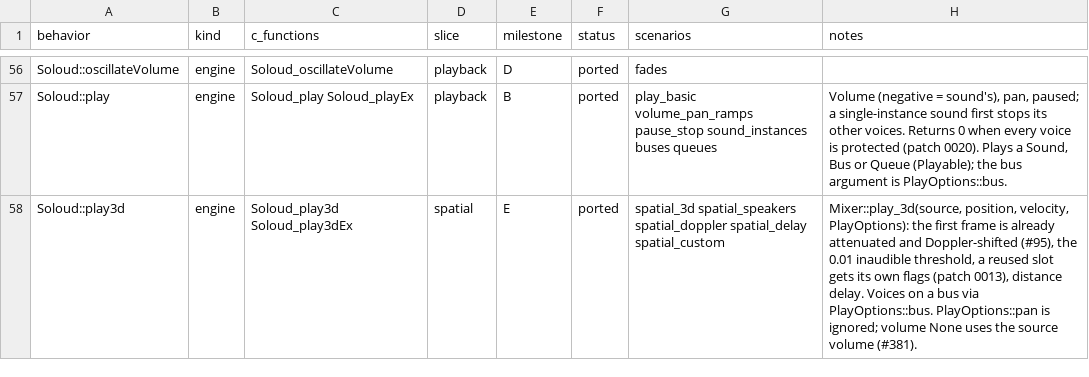
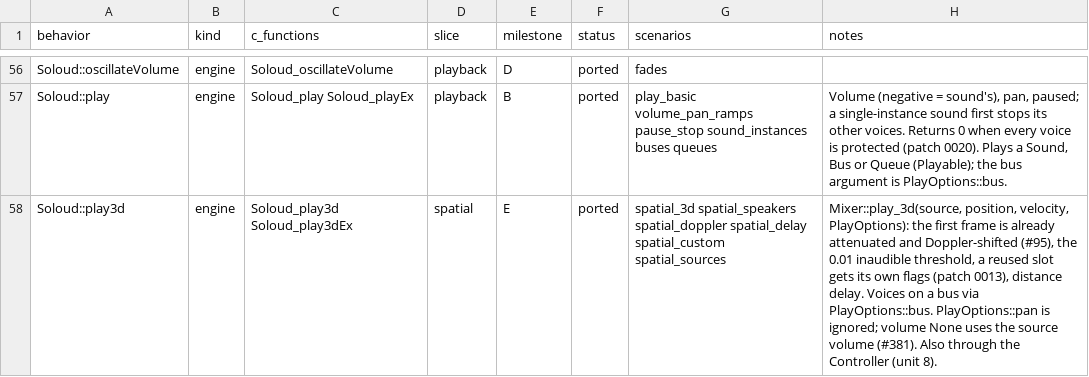
Before and after one commit to GabaCool-Games/SoLouder, a CSV file: docs/parity-ledger.csv, drawn as a sheet; only a part is shown, gaps mark what is left out; the diff covers the shown part only.

Commit message:
3D in real time and in Bevy (milestone E unit 8), and reference patch 0066
The Controller now reaches play_3d, play_3d_clocked, bus_play_3d,
bus_play_3d_clocked, update_3d_audio and every listener, source, sound
speed and speaker setter. A SpatialMirror on the game thread keeps a copy
of the scene and of each voice's 3D state, computes gains there, and sends
them in one preallocated, bounded SpatialBatch per update
(RealtimeConfig::spatial_batches, default 2), which the renderer applies
without allocating and hands back. Plays carry their placement, so the
first frame is attenuated. realtime_no_alloc covers 3D plays, buses,
clocked plays with distance delay, Doppler-sped filters, killed voices
and allocating colliders. The parity crate replays spatial scenarios
through the Controller and matches the offline output bit for bit.

bevy_solouder adds AudioListener, SpatialEmitter, AudioVelocity,
AudioTeleport, SpatialAudioSettings and ListenerState. One snapshot per
frame is taken from GlobalTransform after propagation. With several
listeners, the lowest entity index wins; with none, the listener sits
at the origin. Velocities are explicit or derived, and are zero after
teleports, at zero dt, while time is paused, and when non-finite or
too fast.

Folded in from the E6/E7 review: update_3d_audio computes every voice
before applying any (W1); patch 0066 decides the Doppler hold before
dividing (W2); metadata-sensitive colliders and a raw attenuator in
spatial_custom (W3); distance-delay overflow documented, with 511/512/513
cases (N4); filters reserved for Doppler-raised speeds (N5); the new
spatial_sources scenario covers streamed, queued and bus voices (N6).

Reference patch 0066: doppler holds a source or listener at or past the
speed of sound before dividing, with C++ regression
doppler_past_sound_speed_holds_despite_rounding.

```diff
--- a/docs/parity-ledger.csv
+++ b/docs/parity-ledger.csv
@@ -57,2 +57,2 @@ Soloud::oscillateVolume,engine,Soloud_oscillateVolume,playback,D,ported,fades,
 Soloud::play,engine,Soloud_play Soloud_playEx,playback,B,ported,play_basic volume_pan_ramps pause_stop sound_instances buses queues,"Volume (negative = sound's), pan, paused; a single-instance sound first stops its other voices. Returns 0 when every voice is protected (patch 0020). Plays a Sound, Bus or Queue (Playable); the bus argument is PlayOptions::bus."
-Soloud::play3d,engine,Soloud_play3d Soloud_play3dEx,spatial,E,ported,spatial_3d spatial_speakers spatial_doppler spatial_delay spatial_custom,"Mixer::play_3d(source, position, velocity, PlayOptions): the first frame is already attenuated and Doppler-shifted (#95), the 0.01 inaudible threshold, a reused slot gets its own flags (patch 0013), distance delay. Voices on a bus via PlayOptions::bus. PlayOptions::pan is ignored; volume None uses the source volume (#381)."
+Soloud::play3d,engine,Soloud_play3d Soloud_play3dEx,spatial,E,ported,spatial_3d spatial_speakers spatial_doppler spatial_delay spatial_custom spatial_sources,"Mixer::play_3d(source, position, velocity, PlayOptions): the first frame is already attenuated and Doppler-shifted (#95), the 0.01 inaudible threshold, a reused slot gets its own flags (patch 0013), distance delay. Voices on a bus via PlayOptions::bus. PlayOptions::pan is ignored; volume None uses the source volume (#381). Also through the Controller (unit 8)."
```
Also changed, not shown: 35 edited cells elsewhere in this file, 53 other files.
